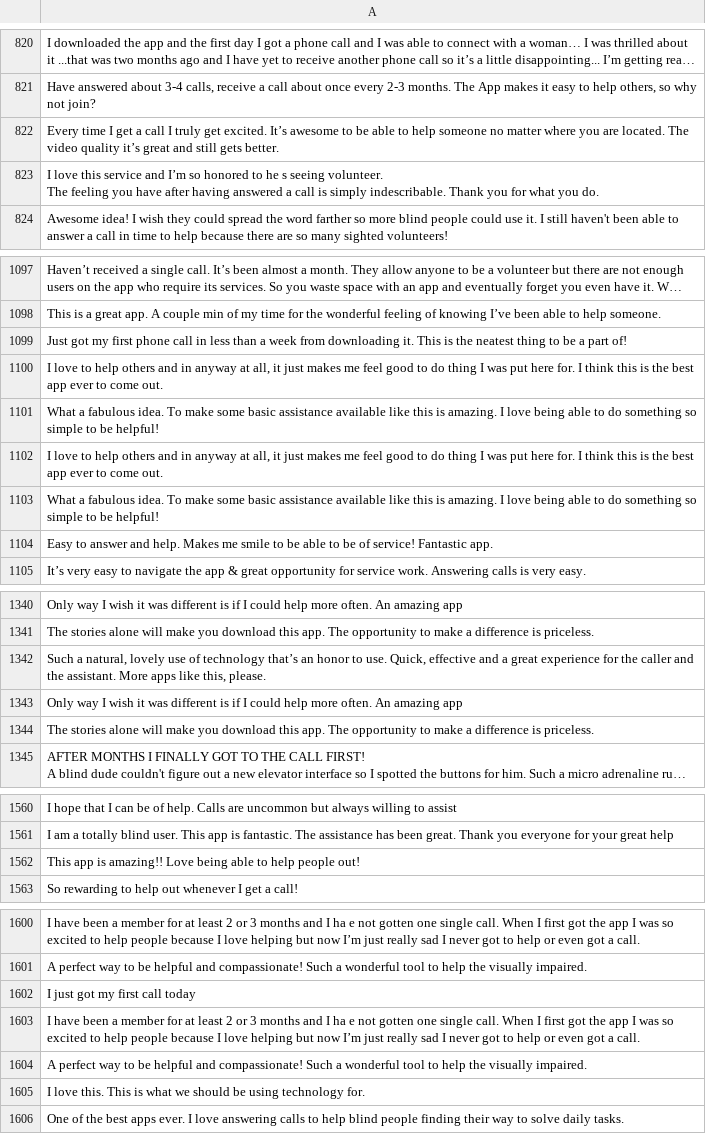
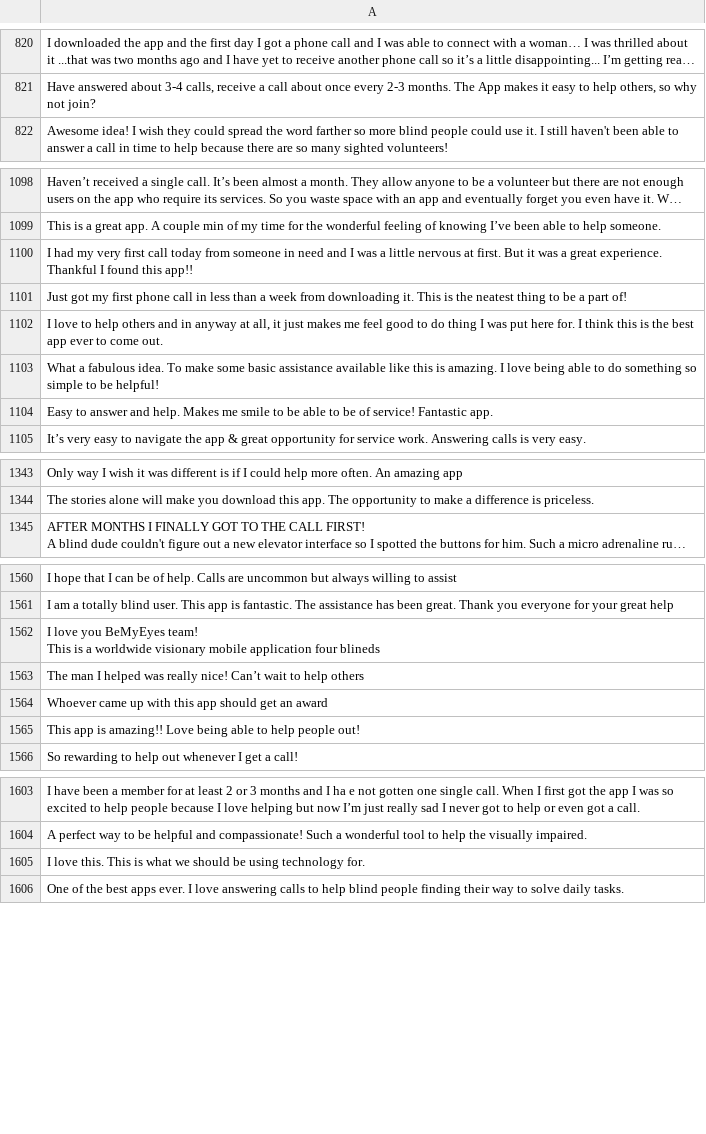
Before and after one commit to wanghaisheng/autoscraper-changes, a CSV file: apple-app-review.csv, drawn as a sheet; only a part is shown, gaps mark what is left out; long unchanged cells end in …; removed rows and columns are numbered as before the commit, all else as after; ↵ is a line break in a cell; the diff covers the shown part only; the diff names each change by its address in the sheet, - before the commit and + after, or states it on an @@ line.

```diff
--- a/apple-app-review.csv
+++ b/apple-app-review.csv
-row 822: Every time I get a call I truly get excited. It’s awesome to be able to help someone no matter where you are located. The video quality it’s great and still gets better.
-row 823: I love this service and I’m so honored to he s seeing volunteer. ↵ The feeling you have after having answered a call is simply indescribable. Thank you for what you do.
+row 1100: I had my very first call today from someone in need and I was a little nervous at first. But it was a great experience. Thankful I found this app!!
-row 1102: I love to help others and in anyway at all, it just makes me feel good to do thing I was put here for. I think this is the best app ever to come out.
-row 1103: What a fabulous idea. To make some basic assistance available like this is amazing. I love being able to do something so simple to be helpful!
-row 1342: Such a natural, lovely use of technology that’s an honor to use. Quick, effective and a great experience for the caller and the assistant. More apps like this, please.
-row 1343: Only way I wish it was different is if I could help more often. An amazing app
-row 1344: The stories alone will make you download this app. The opportunity to make a difference is priceless.
+row 1562: I love you BeMyEyes team! ↵ This is a worldwide visionary mobile application four blineds
+row 1563: The man I helped was really nice! Can’t wait to help others
+row 1564: Whoever came up with this app should get an award
-row 1602: I just got my first call today
-row 1603: I have been a member for at least 2 or 3 months and I ha e not gotten one single call. When I first got the app I was so excited to help people because I love helping but now I’m just really sad I never got to help or even got a call.
-row 1604: A perfect way to be helpful and compassionate! Such a wonderful tool to help the visually impaired.
```
Also changed, not shown: 33 added rows, 28 removed rows and 4 moved rows elsewhere in this file, 1 other file.
